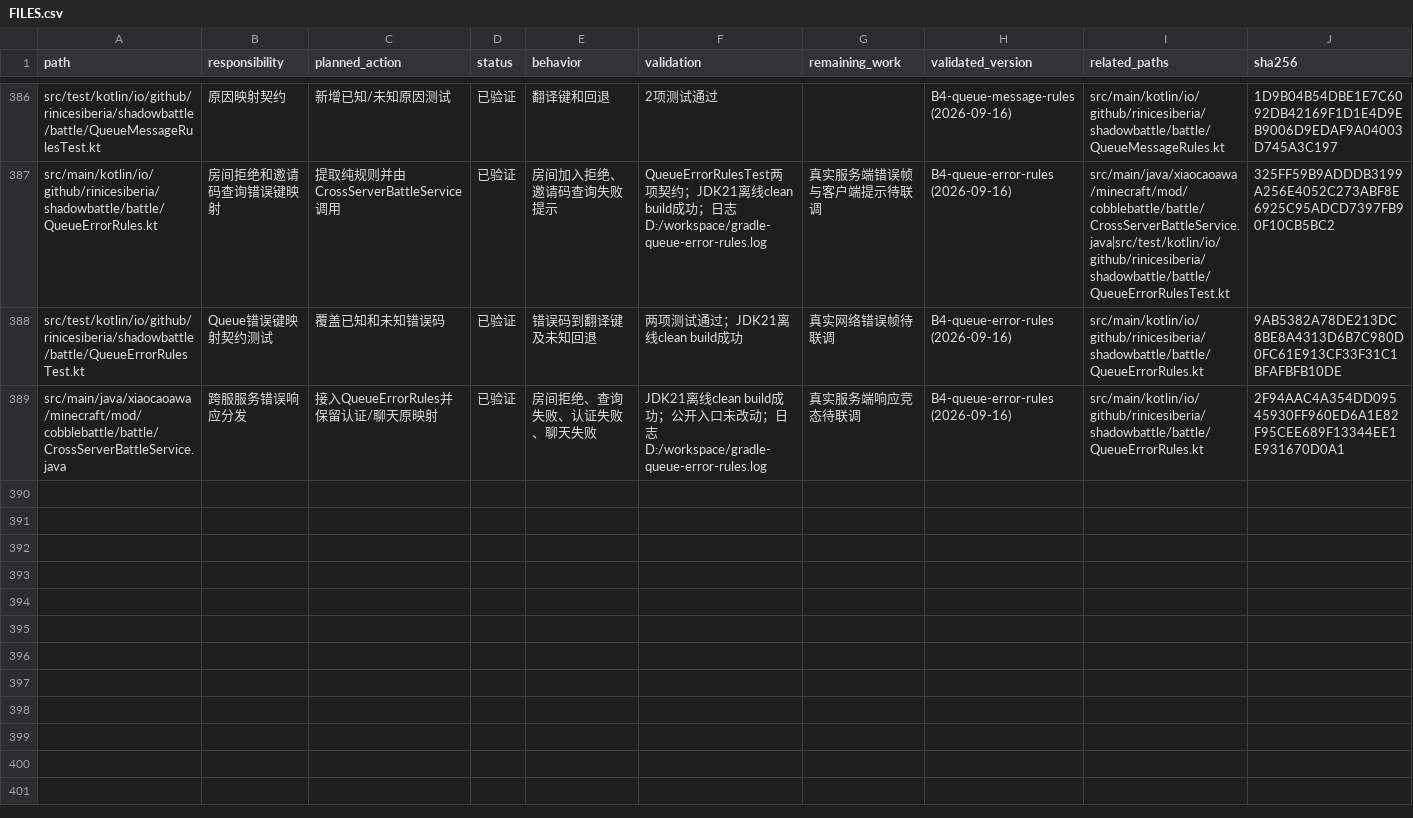
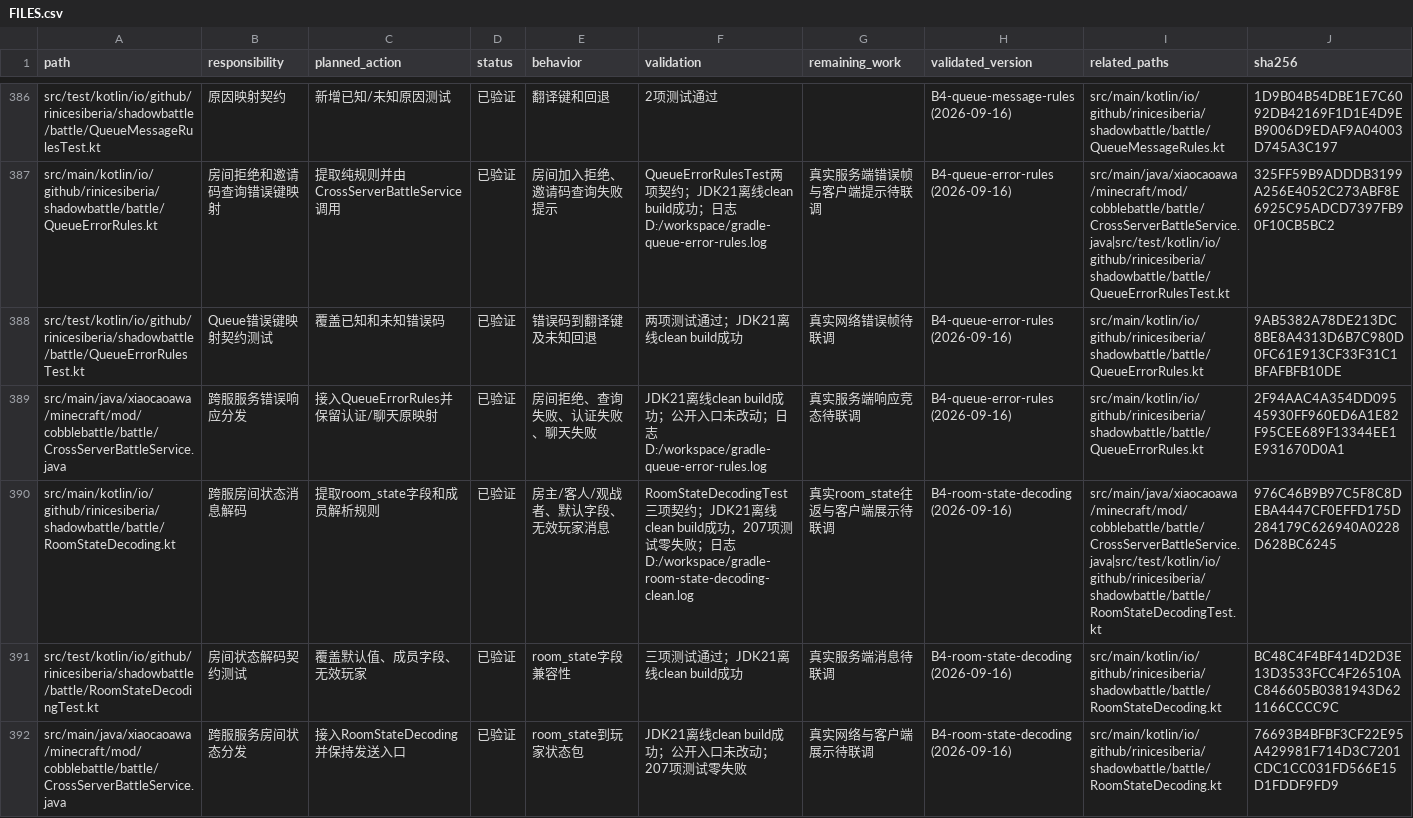
Before and after one commit to RiniceSiberia/cobblemon-shadow-battle, a CSV file: docs/refactor/FILES.csv, drawn as a sheet; only a part is shown, gaps mark what is left out.

Commit message:
update: improve room state decoding

```diff
--- a/docs/refactor/FILES.csv
+++ b/docs/refactor/FILES.csv
@@ -389 +389,4 @@
 "src/main/java/xiaocaoawa/minecraft/mod/cobblebattle/battle/CrossServerBattleService.java","跨服服务错误响应分发","接入QueueErrorRules并保留认证/聊天原映射","已验证","房间拒绝、查询失败、认证失败、聊天失败","JDK21离线clean build成功；公开入口未改动；日志D:/workspace/gradle-queue-error-rules.log","真实服务端响应竞态待联调","B4-queue-error-rules (2026-09-16)","src/main/kotlin/io/github/rinicesiberia/shadowbattle/battle/QueueErrorRules.kt","2F94AAC4A354DD09545930FF960ED6A1E82F95CEE689F13344EE1E931670D0A1"
+"src/main/kotlin/io/github/rinicesiberia/shadowbattle/battle/RoomStateDecoding.kt","跨服房间状态消息解码","提取room_state字段和成员解析规则","已验证","房主/客人/观战者、默认字段、无效玩家消息","RoomStateDecodingTest三项契约；JDK21离线clean build成功，207项测试零失败；日志D:/workspace/gradle-room-state-decoding-clean.log","真实room_state往返与客户端展示待联调","B4-room-state-decoding (2026-09-16)","src/main/java/xiaocaoawa/minecraft/mod/cobblebattle/battle/CrossServerBattleService.java|src/test/kotlin/io/github/rinicesiberia/shadowbattle/battle/RoomStateDecodingTest.kt","976C46B9B97C5F8C8DEBA4447CF0EFFD175D284179C626940A0228D628BC6245"
+"src/test/kotlin/io/github/rinicesiberia/shadowbattle/battle/RoomStateDecodingTest.kt","房间状态解码契约测试","覆盖默认值、成员字段、无效玩家","已验证","room_state字段兼容性","三项测试通过；JDK21离线clean build成功","真实服务端消息待联调","B4-room-state-decoding (2026-09-16)","src/main/kotlin/io/github/rinicesiberia/shadowbattle/battle/RoomStateDecoding.kt","BC48C4F4BF414D2D3E13D3533FCC4F26510AC846605B0381943D621166CCCC9C"
+"src/main/java/xiaocaoawa/minecraft/mod/cobblebattle/battle/CrossServerBattleService.java","跨服服务房间状态分发","接入RoomStateDecoding并保持发送入口","已验证","room_state到玩家状态包","JDK21离线clean build成功；公开入口未改动；207项测试零失败","真实网络与客户端展示待联调","B4-room-state-decoding (2026-09-16)","src/main/kotlin/io/github/rinicesiberia/shadowbattle/battle/RoomStateDecoding.kt","76693B4BFBF3CF22E95A429981F714D3C7201CDC1CC031FD566E15D1FDDF9FD9"
```
Also changed, not shown: 6 other files.
